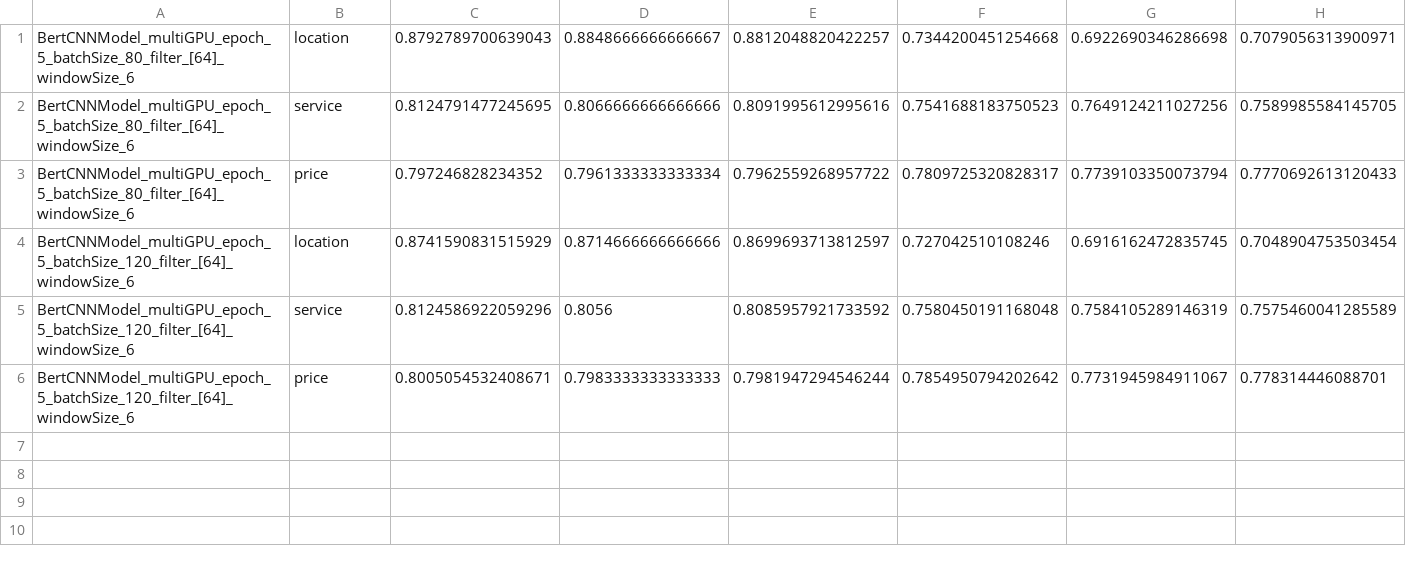
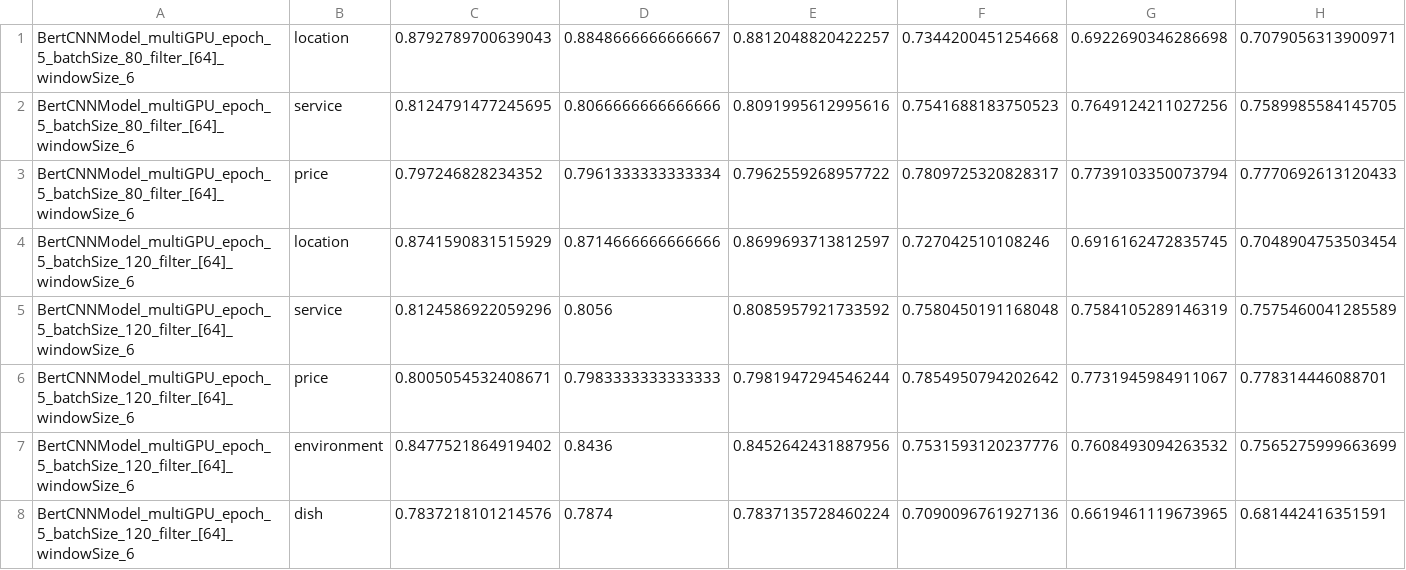
Before and after one commit to JackiyWu/sentimentAnalysis, a CSV file: result/result_absa_BertCNNModel_multiGPU.csv, drawn as a sheet; only a part is shown; rows hold the shown columns only; the diff names each change by its address in the sheet, - before the commit and + after, or states it on an @@ line.

```diff
--- a/result/result_absa_BertCNNModel_multiGPU.csv
+++ b/result/result_absa_BertCNNModel_multiGPU.csv
+row 7: BertCNNModel_multiGPU_epoch_5_batchSize_120_filter_[64]_windowSize_6 | environment | 0.8477521864919402 | 0.8436 | 0.8452642431887956 | 0.7531593120237776 | 0.7608493094263532 | 0.7565275999663699
+row 8: BertCNNModel_multiGPU_epoch_5_batchSize_120_filter_[64]_windowSize_6 | dish | 0.7837218101214576 | 0.7874 | 0.7837135728460224 | 0.7090096761927136 | 0.6619461119673965 | 0.681442416351591
```
Also changed, not shown: 4 other files.
